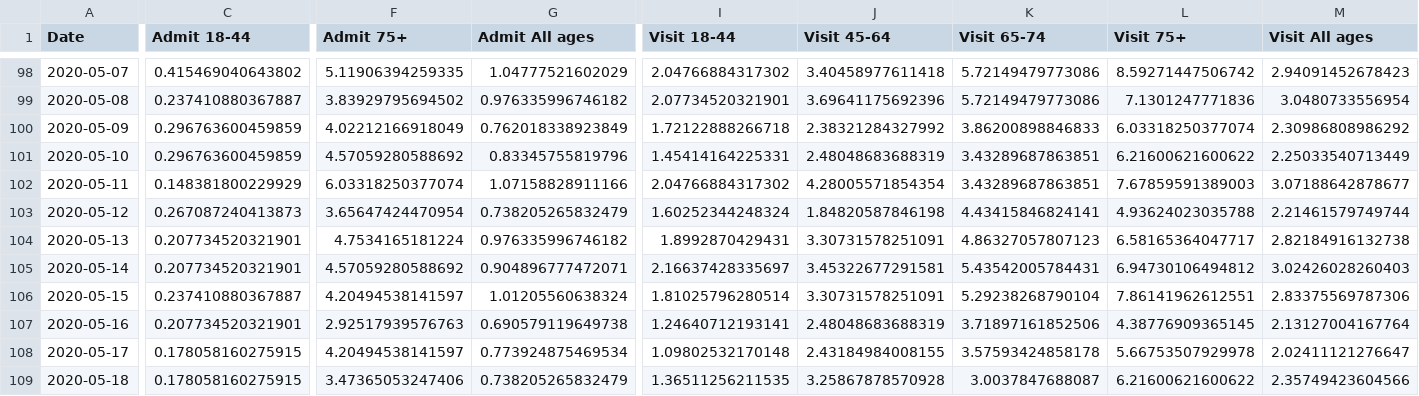
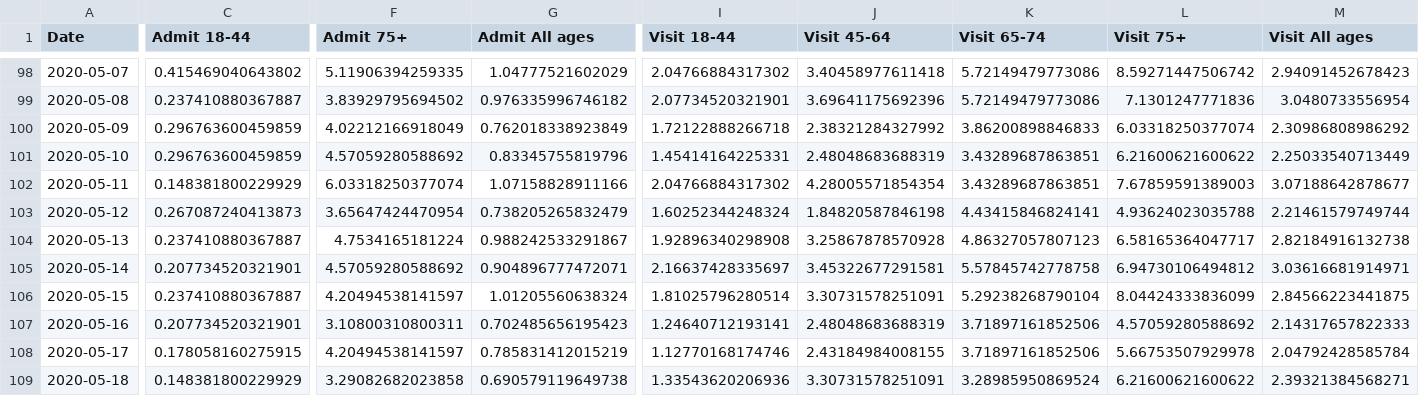
Before and after one commit to jmg0/NYC_Data, a CSV file: NYC_Data/COVID-19/coronavirus-data/syndromic_data.csv, drawn as a sheet; only a part is shown, gaps mark what is left out; the diff covers the shown part only; the diff names each change by its address in the sheet, - before the commit and + after, or states it on an @@ line.

```diff
--- a/NYC_Data/COVID-19/coronavirus-data/syndromic_data.csv
+++ b/NYC_Data/COVID-19/coronavirus-data/syndromic_data.csv
-C104 (Admit 18-44): 0.207734520321901
+C104 (Admit 18-44): 0.237410880367887
-G104 (Admit All ages): 0.976335996746182
+G104 (Admit All ages): 0.988242533291867
-I104 (Visit 18-44): 1.8992870429431
+I104 (Visit 18-44): 1.92896340298908
-J104 (Visit 45-64): 3.30731578251091
+J104 (Visit 45-64): 3.25867878570928
-K105 (Visit 65-74): 5.43542005784431
+K105 (Visit 65-74): 5.57845742778758
-M105 (Visit All ages): 3.02426028260403
+M105 (Visit All ages): 3.03616681914971
-L106 (Visit 75+): 7.86141962612551
+L106 (Visit 75+): 8.04424333836099
-M106 (Visit All ages): 2.83375569787306
+M106 (Visit All ages): 2.84566223441875
-F107 (Admit 75+): 2.92517939576763
+F107 (Admit 75+): 3.10800310800311
-G107 (Admit All ages): 0.690579119649738
+G107 (Admit All ages): 0.702485656195423
-L107 (Visit 75+): 4.38776909365145
+L107 (Visit 75+): 4.57059280588692
-M107 (Visit All ages): 2.13127004167764
+M107 (Visit All ages): 2.14317657822333
-G108 (Admit All ages): 0.773924875469534
+G108 (Admit All ages): 0.785831412015219
-I108 (Visit 18-44): 1.09802532170148
+I108 (Visit 18-44): 1.12770168174746
-K108 (Visit 65-74): 3.57593424858178
+K108 (Visit 65-74): 3.71897161852506
-M108 (Visit All ages): 2.02411121276647
+M108 (Visit All ages): 2.04792428585784
-C109 (Admit 18-44): 0.178058160275915
+C109 (Admit 18-44): 0.148381800229929
-F109 (Admit 75+): 3.47365053247406
+F109 (Admit 75+): 3.29082682023858
-G109 (Admit All ages): 0.738205265832479
+G109 (Admit All ages): 0.690579119649738
-I109 (Visit 18-44): 1.36511256211535
+I109 (Visit 18-44): 1.33543620206936
-J109 (Visit 45-64): 3.25867878570928
+J109 (Visit 45-64): 3.30731578251091
-K109 (Visit 65-74): 3.0037847688087
+K109 (Visit 65-74): 3.28985950869524
-M109 (Visit All ages): 2.35749423604566
+M109 (Visit All ages): 2.39321384568271
```
Also changed, not shown: 5 added rows and 61 edited cells elsewhere in this file, NYC_Data/COVID-19/coronavirus-data/boro/boroughs-case-hosp-death.csv, NYC_Data/COVID-19/coronavirus-data/case-hosp-death.csv, 23 other files.
